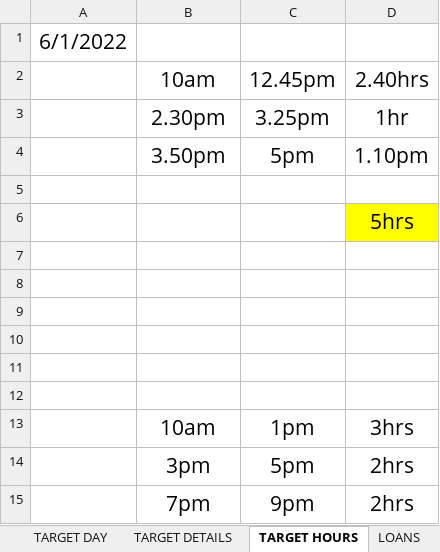
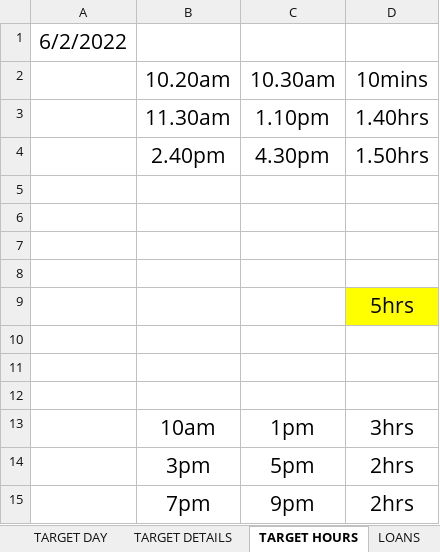
Before and after one commit to mustafa-mahmud/Arif_Code_Xls, an Excel workbook: CODE.xlsx, sheet TARGET HOURS, drawn as a sheet; values as stored, in another font and other column widths than the file's, no borders; removed rows and columns are numbered as before the commit, all else as after; the diff names each change by its address in the sheet, - before the commit and + after, or states it on an @@ line.

Commit message:
update

```diff
--- a/CODE.xlsx (sheet TARGET HOURS)
+++ b/CODE.xlsx (sheet TARGET HOURS)
-A1: 6/1/2022
+A1: 6/2/2022
-row 2:  | 10am | 12.45pm | 2.40hrs
-row 3:  | 2.30pm | 3.25pm | 1hr
-row 4:  | 3.50pm | 5pm | 1.10pm
-row 2: (empty)
+row 2:  | 10.20am | 10.30am | 10mins
+row 3:  | 11.30am | 1.10pm | 1.40hrs
+row 4:  | 2.40pm | 4.30pm | 1.50hrs
+row 8: (empty)
@@ row 6 moved to row 9: 5hrs @@
```
Also changed, not shown: sheet TARGET DETAILS, sheet TARGET DAY.
